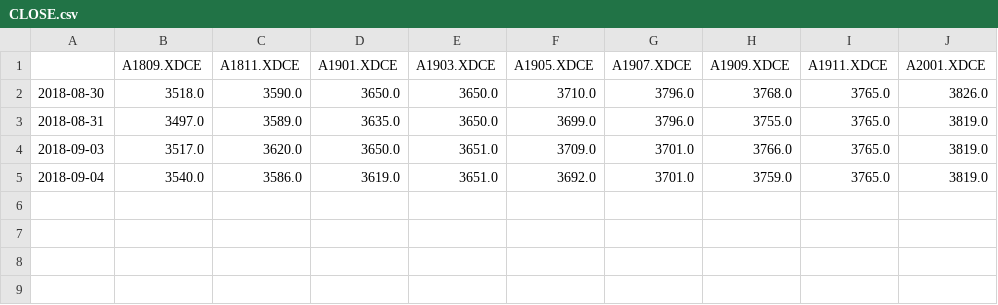
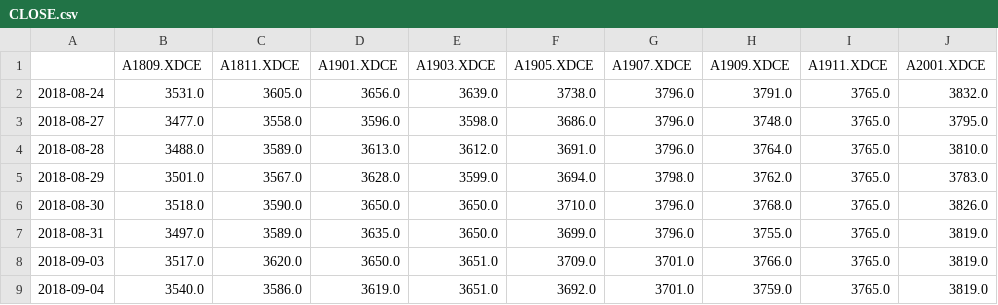
Before and after one commit to lifewwy/future, a CSV file: 数据维护/JoinQuantData/CLOSE.csv, drawn as a sheet; the diff names each change by its address in the sheet, - before the commit and + after, or states it on an @@ line.

```diff
--- a/数据维护/JoinQuantData/CLOSE.csv
+++ b/数据维护/JoinQuantData/CLOSE.csv
+row 2: 2018-08-24 | 3531.0 | 3605.0 | 3656.0 | 3639.0 | 3738.0 | 3796.0 | 3791.0 | 3765.0 | 3832.0
+row 3: 2018-08-27 | 3477.0 | 3558.0 | 3596.0 | 3598.0 | 3686.0 | 3796.0 | 3748.0 | 3765.0 | 3795.0
+row 4: 2018-08-28 | 3488.0 | 3589.0 | 3613.0 | 3612.0 | 3691.0 | 3796.0 | 3764.0 | 3765.0 | 3810.0
+row 5: 2018-08-29 | 3501.0 | 3567.0 | 3628.0 | 3599.0 | 3694.0 | 3798.0 | 3762.0 | 3765.0 | 3783.0
```
Also changed, not shown: 数据维护/JoinQuantData/HIGH.csv, 数据维护/JoinQuantData/LOW.csv, 3 other files.
